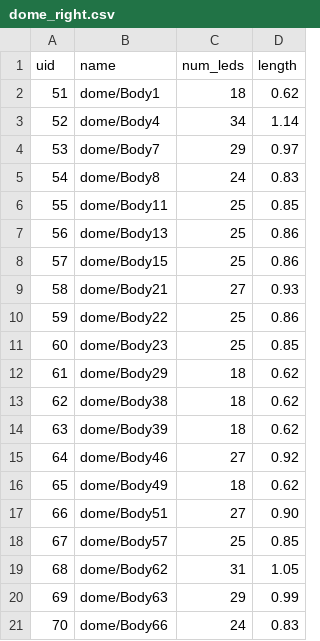
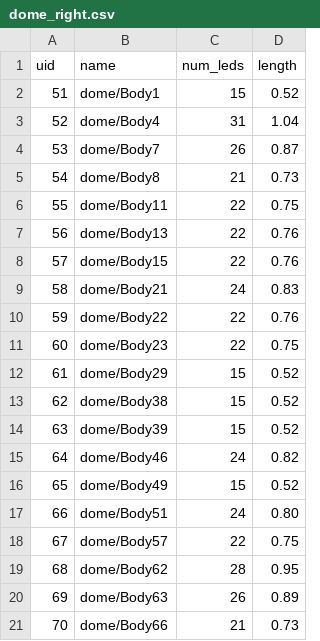
Before and after one commit to pitzer/funky_lights, a CSV file: config/dome_right.csv, drawn as a sheet; only a part is shown; the diff covers the shown part only.

```diff
--- a/config/dome_right.csv
+++ b/config/dome_right.csv
@@ -1,21 +1,21 @@
 uid,name,num_leds,length
-51,dome/Body1,18,0.62
-52,dome/Body4,34,1.14
-53,dome/Body7,29,0.97
-54,dome/Body8,24,0.83
-55,dome/Body11,25,0.85
-56,dome/Body13,25,0.86
-57,dome/Body15,25,0.86
-58,dome/Body21,27,0.93
-59,dome/Body22,25,0.86
-60,dome/Body23,25,0.85
-61,dome/Body29,18,0.62
-62,dome/Body38,18,0.62
-63,dome/Body39,18,0.62
-64,dome/Body46,27,0.92
-65,dome/Body49,18,0.62
-66,dome/Body51,27,0.90
-67,dome/Body57,25,0.85
-68,dome/Body62,31,1.05
-69,dome/Body63,29,0.99
-70,dome/Body66,24,0.83
+51,dome/Body1,15,0.52
+52,dome/Body4,31,1.04
+53,dome/Body7,26,0.87
+54,dome/Body8,21,0.73
+55,dome/Body11,22,0.75
+56,dome/Body13,22,0.76
+57,dome/Body15,22,0.76
+58,dome/Body21,24,0.83
+59,dome/Body22,22,0.76
+60,dome/Body23,22,0.75
+61,dome/Body29,15,0.52
+62,dome/Body38,15,0.52
+63,dome/Body39,15,0.52
+64,dome/Body46,24,0.82
+65,dome/Body49,15,0.52
+66,dome/Body51,24,0.80
+67,dome/Body57,22,0.75
+68,dome/Body62,28,0.95
+69,dome/Body63,26,0.89
+70,dome/Body66,21,0.73
```
Also changed, not shown: 42 edited cells elsewhere in this file, config/dome_left.csv, 3 other files.
